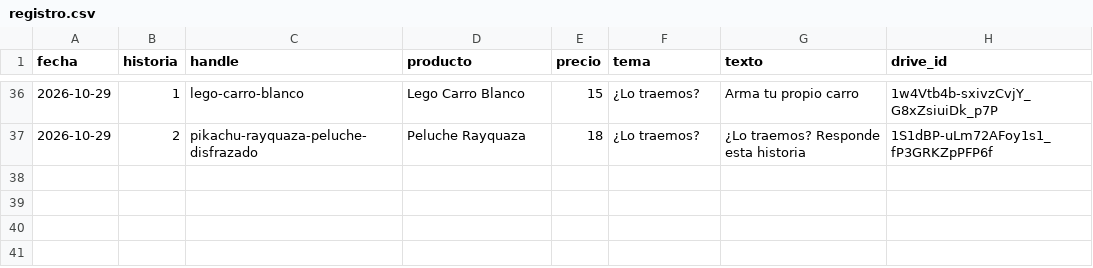
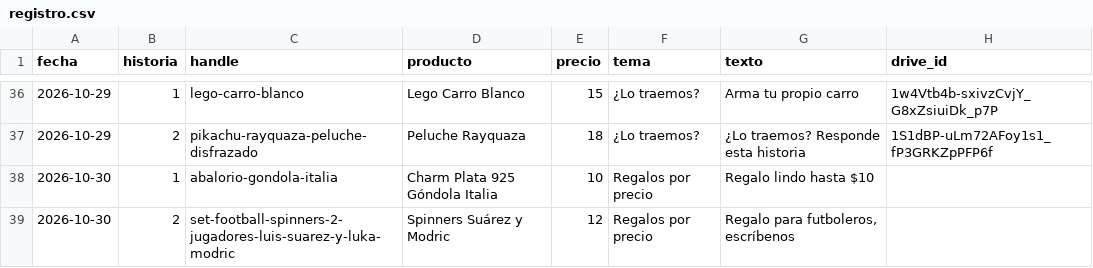
Before and after one commit to ddonoso1992-eng/Kimo-historias, a CSV file: registro.csv, drawn as a sheet; only a part is shown, gaps mark what is left out; the diff names each change by its address in the sheet, - before the commit and + after, or states it on an @@ line.

```diff
--- a/registro.csv
+++ b/registro.csv
+row 38: 2026-10-30 | 1 | abalorio-gondola-italia | Charm Plata 925 Góndola Italia | 10 | Regalos por precio | Regalo lindo hasta $10
+row 39: 2026-10-30 | 2 | set-football-spinners-2-jugadores-luis-suarez-y-luka-modric | Spinners Suárez y Modric | 12 | Regalos por precio | Regalo para futboleros, escríbenos
```
Also changed, not shown: 3 other files.
